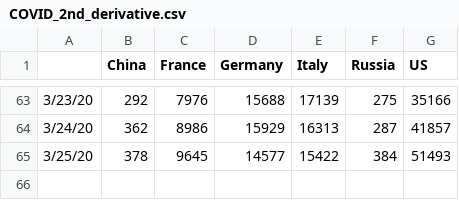
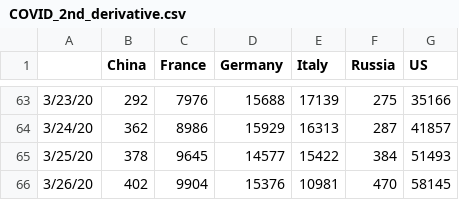
Before and after one commit to artemvoyt/covid, a CSV file: COVID_2nd_derivative.csv, drawn as a sheet; only a part is shown, gaps mark what is left out; the diff names each change by its address in the sheet, - before the commit and + after, or states it on an @@ line.

```diff
--- a/COVID_2nd_derivative.csv
+++ b/COVID_2nd_derivative.csv
+row 66: 3/26/20 | 402 | 9904 | 15376 | 10981 | 470 | 58145
```
Also changed, not shown: 3 other files.
